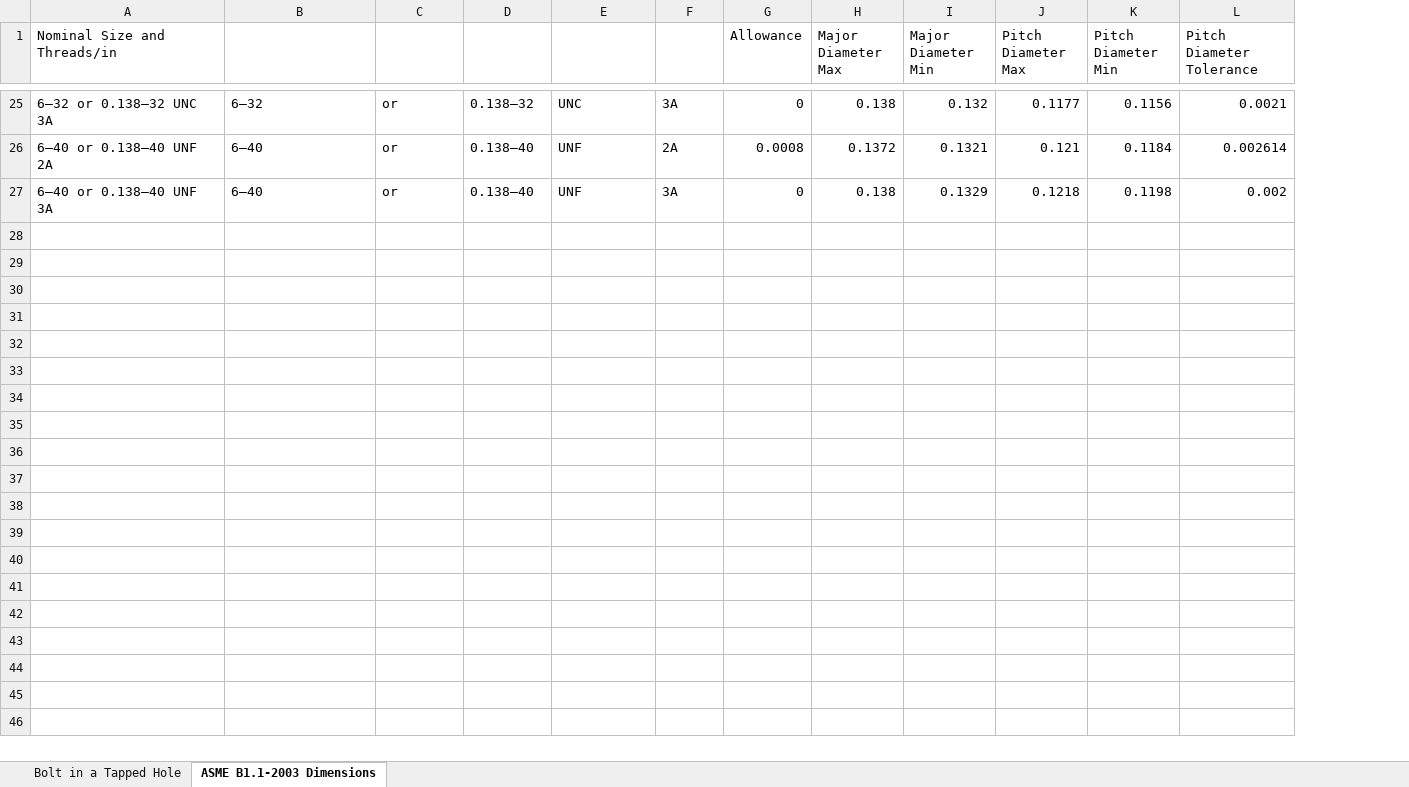
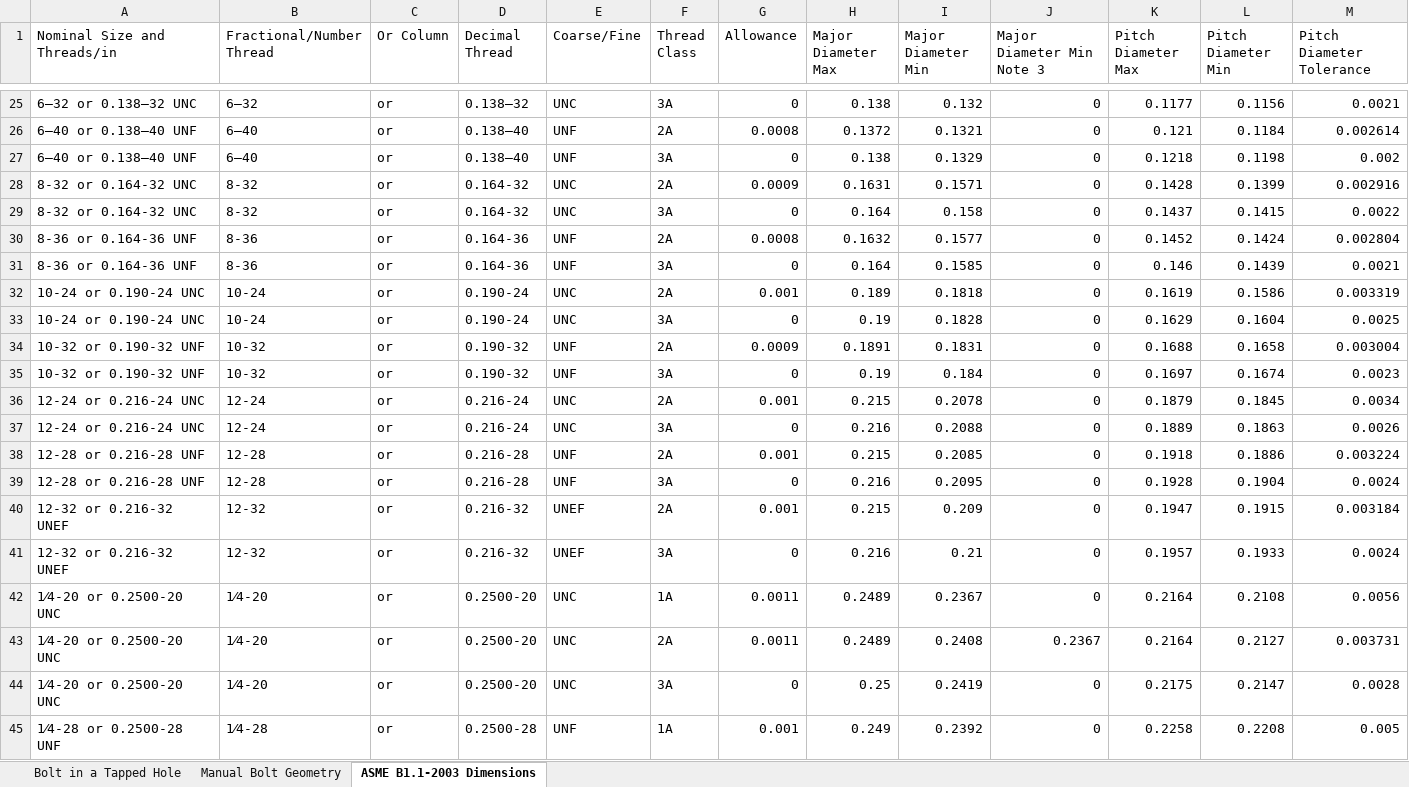
Before and after one commit to spky/Design-Dools, an Excel workbook: Design Dools.xlsm, sheet ASME B1.1-2003 Dimensions, drawn as a sheet; only a part is shown, gaps mark what is left out; values as stored, in another font and other column widths than the file's, no borders; removed rows and columns are numbered as before the commit, all else as after; rows hold the shown columns only; the diff covers the shown part only; the diff names each change by its address in the sheet, - before the commit and + after, or states it on an @@ line.

Commit message:
Update Design Dools.xlsm
started coding custom types to make it easier to add threads into different bolt types.

```diff
--- a/Design Dools.xlsm (sheet ASME B1.1-2003 Dimensions)
+++ b/Design Dools.xlsm (sheet ASME B1.1-2003 Dimensions)
+sheet tab: Manual Bolt Geometry
-column A (Nominal Size and Threads/in), rows 25-27: 6–32 or 0.138–32 UNC 3A | 6–40 or 0.138–40 UNF 2A | 6–40 or 0.138–40 UNF 3A
+column A (Nominal Size and Threads/in), rows 25-27: 6–32 or 0.138–32 UNC | 6–40 or 0.138–40 UNF | 6–40 or 0.138–40 UNF
+column J (Major Diameter Min Note 3), rows 25-27: all 0
-B1: (empty)
+B1: Fractional/Number Thread
-C1: (empty)
+C1: Or Column
-D1: (empty)
+D1: Decimal Thread
-E1: (empty)
+E1: Coarse/Fine
-F1: (empty)
+F1: Thread Class
+row 28: 8-32 or 0.164-32 UNC | 8-32 | or | 0.164-32 | UNC | 2A | 0.0009 | 0.1631 | 0.1571 | 0 | 0.1428 | 0.1399 | 0.002916
+row 29: 8-32 or 0.164-32 UNC | 8-32 | or | 0.164-32 | UNC | 3A | 0 | 0.164 | 0.158 | 0 | 0.1437 | 0.1415 | 0.0022
+row 30: 8-36 or 0.164-36 UNF | 8-36 | or | 0.164-36 | UNF | 2A | 0.0008 | 0.1632 | 0.1577 | 0 | 0.1452 | 0.1424 | 0.002804
+row 31: 8-36 or 0.164-36 UNF | 8-36 | or | 0.164-36 | UNF | 3A | 0 | 0.164 | 0.1585 | 0 | 0.146 | 0.1439 | 0.0021
+row 32: 10-24 or 0.190-24 UNC | 10-24 | or | 0.190-24 | UNC | 2A | 0.001 | 0.189 | 0.1818 | 0 | 0.1619 | 0.1586 | 0.003319
+row 33: 10-24 or 0.190-24 UNC | 10-24 | or | 0.190-24 | UNC | 3A | 0 | 0.19 | 0.1828 | 0 | 0.1629 | 0.1604 | 0.0025
+row 34: 10-32 or 0.190-32 UNF | 10-32 | or | 0.190-32 | UNF | 2A | 0.0009 | 0.1891 | 0.1831 | 0 | 0.1688 | 0.1658 | 0.003004
+row 35: 10-32 or 0.190-32 UNF | 10-32 | or | 0.190-32 | UNF | 3A | 0 | 0.19 | 0.184 | 0 | 0.1697 | 0.1674 | 0.0023
+row 36: 12-24 or 0.216-24 UNC | 12-24 | or | 0.216-24 | UNC | 2A | 0.001 | 0.215 | 0.2078 | 0 | 0.1879 | 0.1845 | 0.0034
+row 37: 12-24 or 0.216-24 UNC | 12-24 | or | 0.216-24 | UNC | 3A | 0 | 0.216 | 0.2088 | 0 | 0.1889 | 0.1863 | 0.0026
+row 38: 12-28 or 0.216-28 UNF | 12-28 | or | 0.216-28 | UNF | 2A | 0.001 | 0.215 | 0.2085 | 0 | 0.1918 | 0.1886 | 0.003224
+row 39: 12-28 or 0.216-28 UNF | 12-28 | or | 0.216-28 | UNF | 3A | 0 | 0.216 | 0.2095 | 0 | 0.1928 | 0.1904 | 0.0024
+row 40: 12-32 or 0.216-32 UNEF | 12-32 | or | 0.216-32 | UNEF | 2A | 0.001 | 0.215 | 0.209 | 0 | 0.1947 | 0.1915 | 0.003184
+row 41: 12-32 or 0.216-32 UNEF | 12-32 | or | 0.216-32 | UNEF | 3A | 0 | 0.216 | 0.21 | 0 | 0.1957 | 0.1933 | 0.0024
+row 42: 1⁄4-20 or 0.2500-20 UNC | 1⁄4-20 | or | 0.2500-20 | UNC | 1A | 0.0011 | 0.2489 | 0.2367 | 0 | 0.2164 | 0.2108 | 0.0056
+row 43: 1⁄4-20 or 0.2500-20 UNC | 1⁄4-20 | or | 0.2500-20 | UNC | 2A | 0.0011 | 0.2489 | 0.2408 | 0.2367 | 0.2164 | 0.2127 | 0.003731
+row 44: 1⁄4-20 or 0.2500-20 UNC | 1⁄4-20 | or | 0.2500-20 | UNC | 3A | 0 | 0.25 | 0.2419 | 0 | 0.2175 | 0.2147 | 0.0028
+row 45: 1⁄4-28 or 0.2500-28 UNF | 1⁄4-28 | or | 0.2500-28 | UNF | 1A | 0.001 | 0.249 | 0.2392 | 0 | 0.2258 | 0.2208 | 0.005
```
Also changed, not shown: 64 added rows elsewhere in this sheet.
